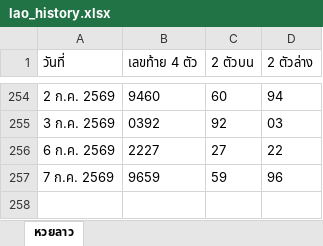
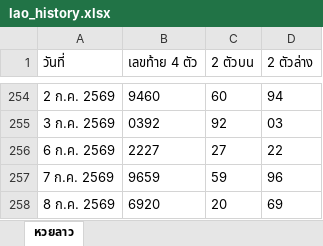
Before and after one commit to thitiphorn-data/lekdee-lao-lottery, an Excel workbook: lao_history.xlsx, sheet หวยลาว, drawn as a sheet; only a part is shown, gaps mark what is left out; values as stored, in another font and other column widths than the file's, no borders; the diff names each change by its address in the sheet, - before the commit and + after, or states it on an @@ line.

```diff
--- a/lao_history.xlsx (sheet หวยลาว)
+++ b/lao_history.xlsx (sheet หวยลาว)
+row 258: 8 ก.ค. 2569 | 6920 | 20 | 69
```
Also changed, not shown: hanoi_history.xlsx, 6 other files.
